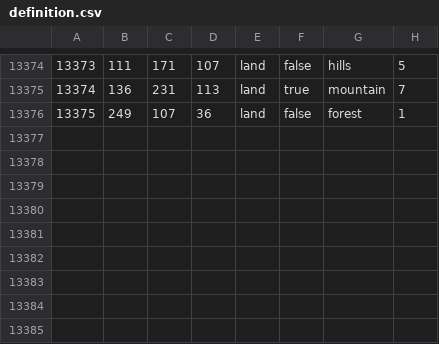
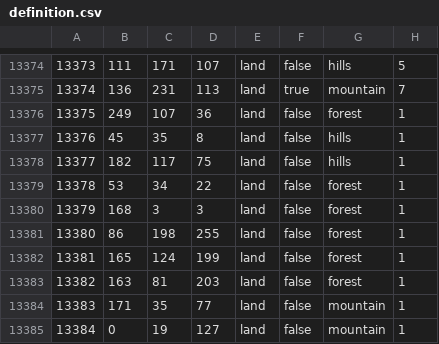
Before and after one commit to hoi4-modding-den/Dens-HRE, a CSV file: map/definition.csv, drawn as a sheet; only a part is shown, gaps mark what is left out.

```diff
--- a/map/definition.csv
+++ b/map/definition.csv
@@ -13376 +13376,10 @@
 13375;249;107;36;land;false;forest;1
+13376;45;35;8;land;false;hills;1
+13377;182;117;75;land;false;hills;1
+13378;53;34;22;land;false;forest;1
+13379;168;3;3;land;false;forest;1
+13380;86;198;255;land;false;forest;1
+13381;165;124;199;land;false;forest;1
+13382;163;81;203;land;false;forest;1
+13383;171;35;77;land;false;mountain;1
+13384;0;19;127;land;false;mountain;1
```
Also changed, not shown: 47 other files.
